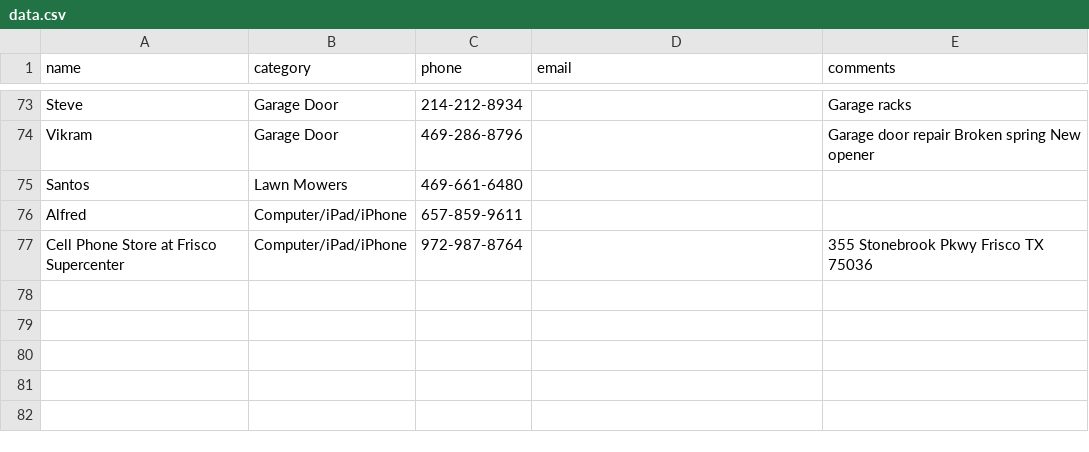
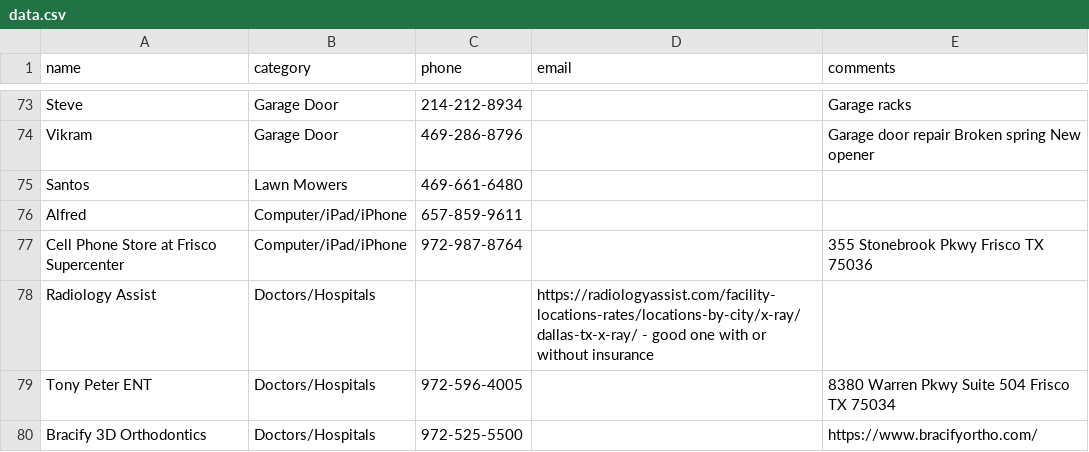
Before and after one commit to crepaka/fh-handymen, a CSV file: data.csv, drawn as a sheet; only a part is shown, gaps mark what is left out.

Commit message:
Update data.csv

```diff
--- a/data.csv
+++ b/data.csv
@@ -77 +77,4 @@ Alfred,Computer/iPad/iPhone,657-859-9611,,
 Cell Phone Store at Frisco Supercenter,Computer/iPad/iPhone,972-987-8764,,"355 Stonebrook Pkwy Frisco TX 75036"
+Radiology Assist,Doctors/Hospitals,,"https://radiologyassist.com/facility-locations-rates/locations-by-city/x-ray/dallas-tx-x-ray/ - good one with or without insurance"
+Tony Peter ENT,Doctors/Hospitals,972-596-4005,,"8380 Warren Pkwy Suite 504 Frisco TX 75034"
+Bracify 3D Orthodontics,Doctors/Hospitals,972-525-5500,,"https://www.bracifyortho.com/"
```
